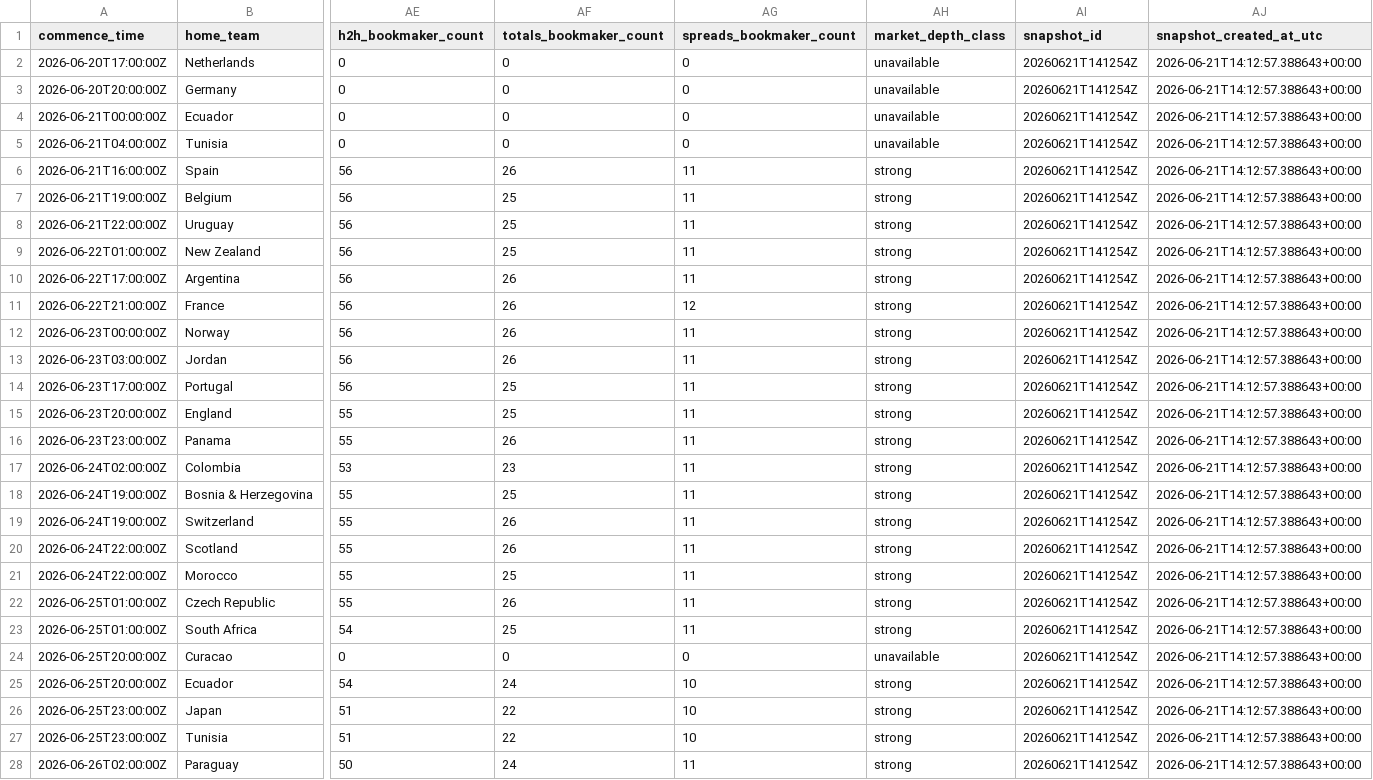
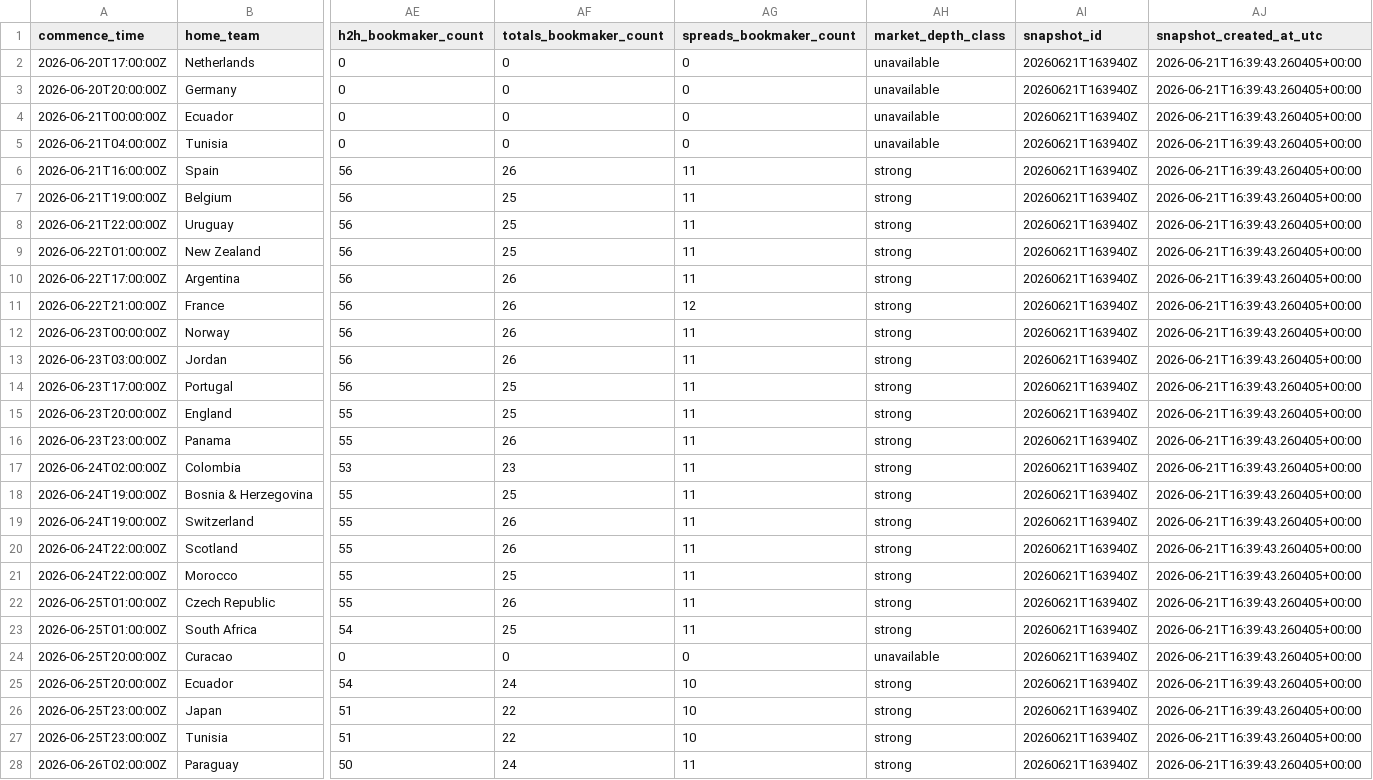
Before and after one commit to daniedorfling18-maker/Claude, a CSV file: outputs/market_odds_history/market_odds_snapshot_current.csv, drawn as a sheet; only a part is shown, gaps mark what is left out; the diff covers the shown part only; the diff names each change by its address in the sheet, - before the commit and + after, or states it on an @@ line.

```diff
--- a/outputs/market_odds_history/market_odds_snapshot_current.csv
+++ b/outputs/market_odds_history/market_odds_snapshot_current.csv
-AI2:AI28 (snapshot_id): 20260621T141254Z
+AI2:AI28 (snapshot_id): 20260621T163940Z
-AJ2:AJ28 (snapshot_created_at_utc): 2026-06-21T14:12:57.388643+00:00
+AJ2:AJ28 (snapshot_created_at_utc): 2026-06-21T16:39:43.260405+00:00
```
Also changed, not shown: 26 edited cells elsewhere in this file, outputs/market_odds_history/market_odds_movement_report.csv, 16 other files.
